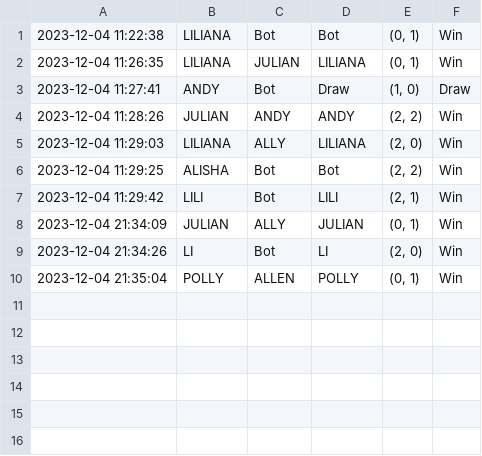
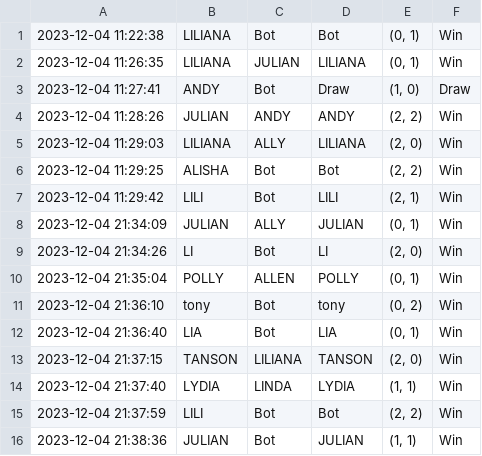
Before and after one commit to liliana0514/techin509b-tictactoe1205_Pei-Ning-Hsu, a CSV file: logs/game_log.csv, drawn as a sheet; the diff names each change by its address in the sheet, - before the commit and + after, or states it on an @@ line.

Commit message:
1204

```diff
--- a/logs/game_log.csv
+++ b/logs/game_log.csv
+row 11: 2023-12-04 21:36:10 | tony | Bot | tony | (0, 2) | Win
+row 12: 2023-12-04 21:36:40 | LIA | Bot | LIA | (0, 1) | Win
+row 13: 2023-12-04 21:37:15 | TANSON | LILIANA | TANSON | (2, 0) | Win
+row 14: 2023-12-04 21:37:40 | LYDIA | LINDA | LYDIA | (1, 1) | Win
+row 15: 2023-12-04 21:37:59 | LILI | Bot | Bot | (2, 2) | Win
+row 16: 2023-12-04 21:38:36 | JULIAN | Bot | JULIAN | (1, 1) | Win
```
